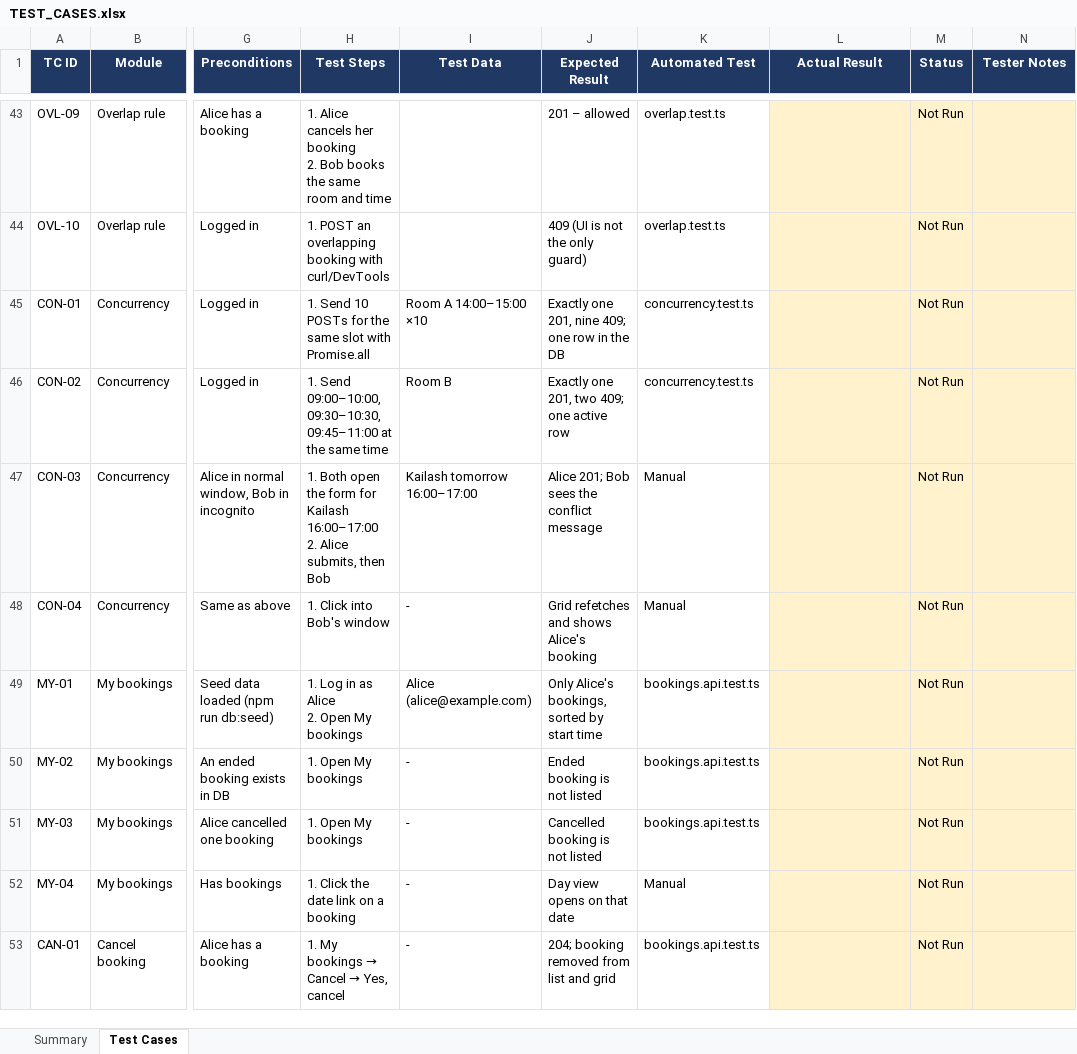
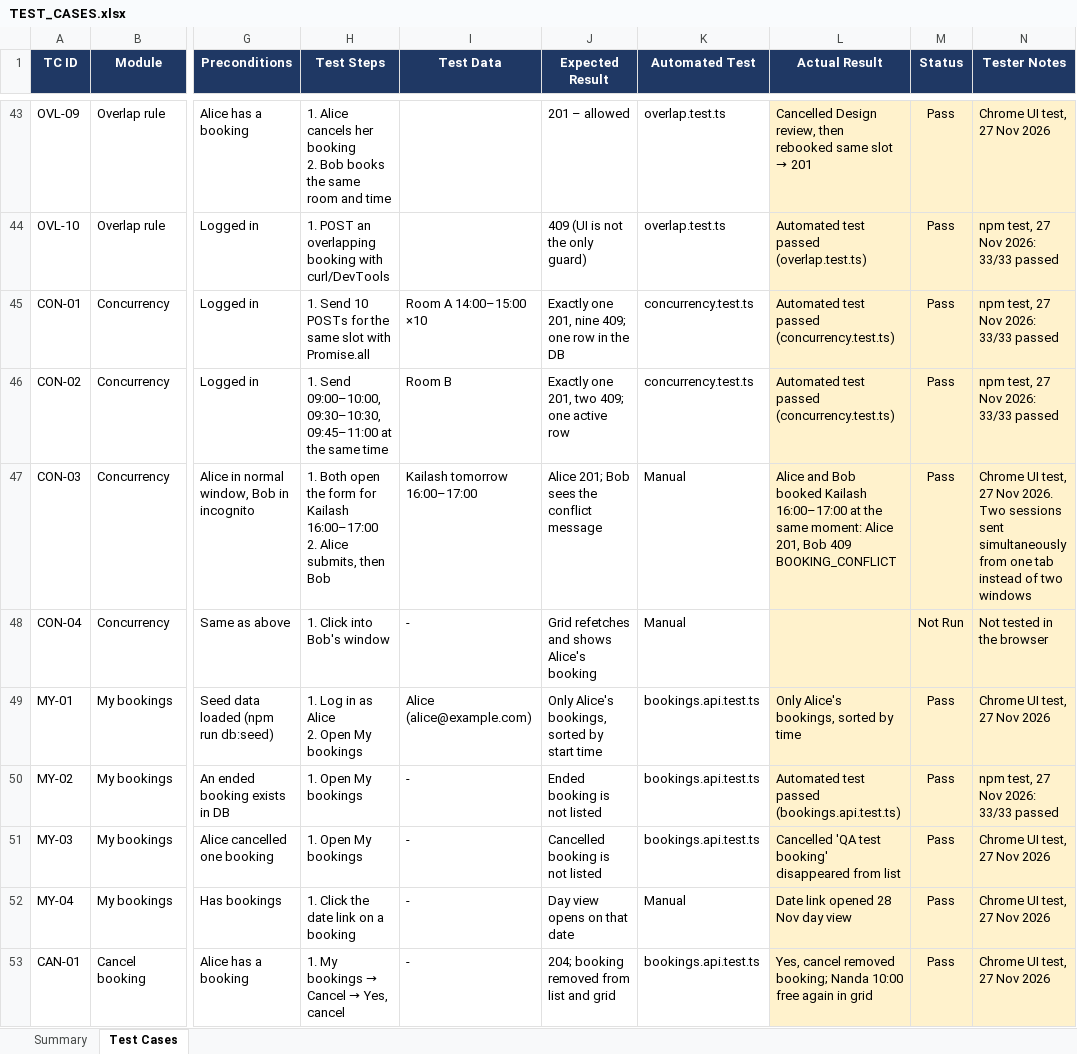
Before and after one commit to dipakmahajan01/room-booking-system, an Excel workbook: docs/TEST_CASES.xlsx, sheet Test Cases, drawn as a sheet; only a part is shown, gaps mark what is left out; values as stored, in another font and other column widths than the file's, no borders; conditional formats not drawn; the diff covers the shown part only; the diff names each change by its address in the sheet, - before the commit and + after, or states it on an @@ line.

Commit message:
Record browser and automated test results in test sheet

```diff
--- a/docs/TEST_CASES.xlsx (sheet Test Cases)
+++ b/docs/TEST_CASES.xlsx (sheet Test Cases)
@@ L43 (Actual Result): (empty) → Cancelled Design review, then rebooked same slot → 201 @@
-M43:M47 (Status): Not Run
+M43:M47 (Status): Pass
-N43 (Tester Notes): (empty)
+N43 (Tester Notes): Chrome UI test, 27 Nov 2026
-L44 (Actual Result): (empty)
+L44 (Actual Result): Automated test passed (overlap.test.ts)
-N44:N46 (Tester Notes): (empty)
+N44:N46 (Tester Notes): npm test, 27 Nov 2026: 33/33 passed
-L45:L46 (Actual Result): (empty)
+L45:L46 (Actual Result): Automated test passed (concurrency.test.ts)
-L47 (Actual Result): (empty)
+L47 (Actual Result): Alice and Bob booked Kailash 16:00–17:00 at the same moment: Alice 201, Bob 409 BOOKING_CONFLICT
-N47 (Tester Notes): (empty)
+N47 (Tester Notes): Chrome UI test, 27 Nov 2026. Two sessions sent simultaneously from one tab instead of two windows
-N48 (Tester Notes): (empty)
+N48 (Tester Notes): Not tested in the browser
-L49 (Actual Result): (empty)
+L49 (Actual Result): Only Alice's bookings, sorted by time
-M49:M53 (Status): Not Run
+M49:M53 (Status): Pass
-N49 (Tester Notes): (empty)
+N49 (Tester Notes): Chrome UI test, 27 Nov 2026
-L50 (Actual Result): (empty)
+L50 (Actual Result): Automated test passed (bookings.api.test.ts)
-N50 (Tester Notes): (empty)
+N50 (Tester Notes): npm test, 27 Nov 2026: 33/33 passed
-L51 (Actual Result): (empty)
+L51 (Actual Result): Cancelled 'QA test booking' disappeared from list
-N51:N53 (Tester Notes): (empty)
+N51:N53 (Tester Notes): Chrome UI test, 27 Nov 2026
-L52 (Actual Result): (empty)
+L52 (Actual Result): Date link opened 28 Nov day view
-L53 (Actual Result): (empty)
+L53 (Actual Result): Yes, cancel removed booking; Nanda 10:00 free again in grid
```
Also changed, not shown: 165 edited cells elsewhere in this sheet.
